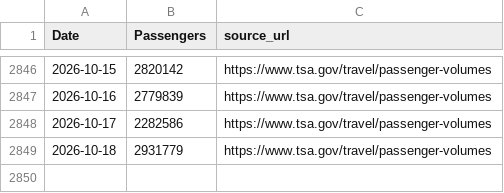
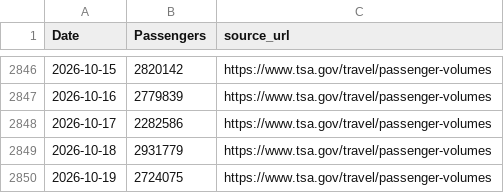
Before and after one commit to nolanwu10/tsa-passenger-forecasting-dashboard, a CSV file: data/raw/tsa_passenger_data.csv, drawn as a sheet; only a part is shown, gaps mark what is left out; the diff names each change by its address in the sheet, - before the commit and + after, or states it on an @@ line.

```diff
--- a/data/raw/tsa_passenger_data.csv
+++ b/data/raw/tsa_passenger_data.csv
+row 2850: 2026-10-19 | 2724075 | https://www.tsa.gov/travel/passenger-volumes
```
